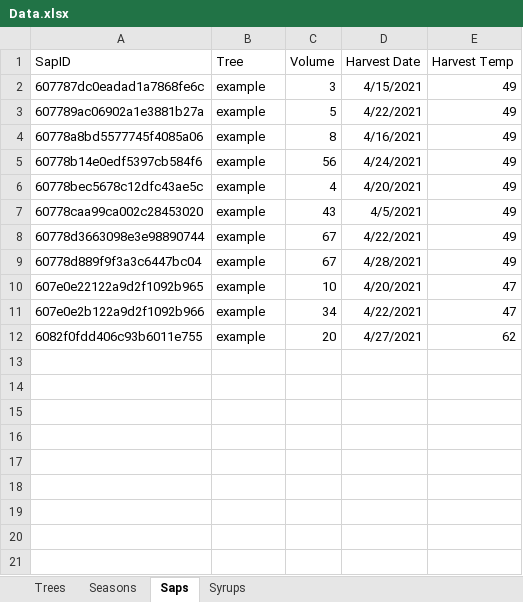
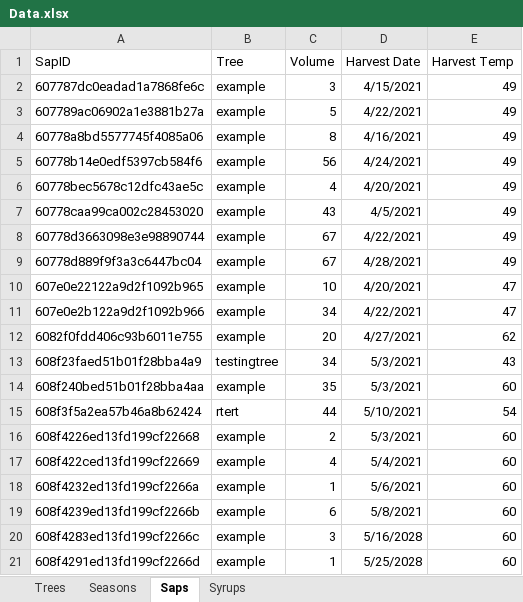
Before and after one commit to franklinmadrid/StocktonMapleProject, an Excel workbook: Data/Data.xlsx, sheet Saps, drawn as a sheet; values as stored, in another font and other column widths than the file's, no borders; the diff names each change by its address in the sheet, - before the commit and + after, or states it on an @@ line.

```diff
--- a/Data/Data.xlsx (sheet Saps)
+++ b/Data/Data.xlsx (sheet Saps)
+row 13: 608f23faed51b01f28bba4a9 | testingtree | 34 | 5/3/2021 | 43
+row 14: 608f240bed51b01f28bba4aa | example | 35 | 5/3/2021 | 60
+row 15: 608f3f5a2ea57b46a8b62424 | rtert | 44 | 5/10/2021 | 54
+row 16: 608f4226ed13fd199cf22668 | example | 2 | 5/3/2021 | 60
+row 17: 608f422ced13fd199cf22669 | example | 4 | 5/4/2021 | 60
+row 18: 608f4232ed13fd199cf2266a | example | 1 | 5/6/2021 | 60
+row 19: 608f4239ed13fd199cf2266b | example | 6 | 5/8/2021 | 60
+row 20: 608f4283ed13fd199cf2266c | example | 3 | 5/16/2028 | 60
+row 21: 608f4291ed13fd199cf2266d | example | 1 | 5/25/2028 | 60
```
Also changed, not shown: sheet Trees, sheet Seasons, 1 other file.
